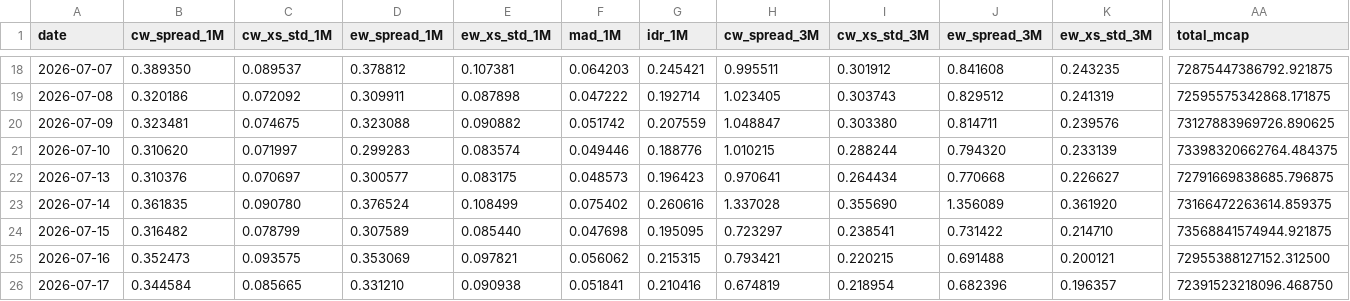
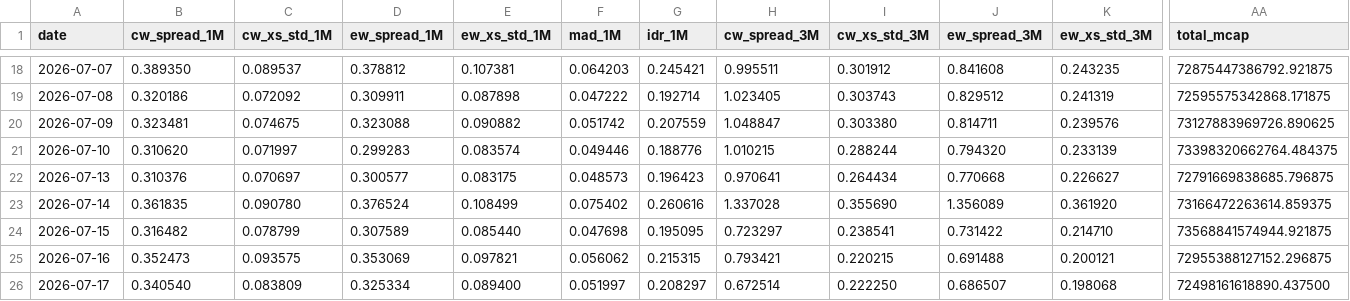
Before and after one commit to vpansare1/sp500-dispersion, a CSV file: data/capweighted_dispersion.csv, drawn as a sheet; only a part is shown, gaps mark what is left out; the diff covers the shown part only; the diff names each change by its address in the sheet, - before the commit and + after, or states it on an @@ line.

```diff
--- a/data/capweighted_dispersion.csv
+++ b/data/capweighted_dispersion.csv
-AA25 (total_mcap): 72955388127152.312500
+AA25 (total_mcap): 72955388127152.296875
-B26 (cw_spread_1M): 0.344584
+B26 (cw_spread_1M): 0.340540
-C26 (cw_xs_std_1M): 0.085665
+C26 (cw_xs_std_1M): 0.083809
-D26 (ew_spread_1M): 0.331210
+D26 (ew_spread_1M): 0.325334
-E26 (ew_xs_std_1M): 0.090938
+E26 (ew_xs_std_1M): 0.089400
-F26 (mad_1M): 0.051841
+F26 (mad_1M): 0.051997
-G26 (idr_1M): 0.210416
+G26 (idr_1M): 0.208297
-H26 (cw_spread_3M): 0.674819
+H26 (cw_spread_3M): 0.672514
-I26 (cw_xs_std_3M): 0.218954
+I26 (cw_xs_std_3M): 0.222250
-J26 (ew_spread_3M): 0.682396
+J26 (ew_spread_3M): 0.686507
-K26 (ew_xs_std_3M): 0.196357
+K26 (ew_xs_std_3M): 0.198068
-AA26 (total_mcap): 72391523218096.468750
+AA26 (total_mcap): 72498161618890.437500
```
Also changed, not shown: 14 edited cells elsewhere in this file, data/spx.csv, 10 other files.
